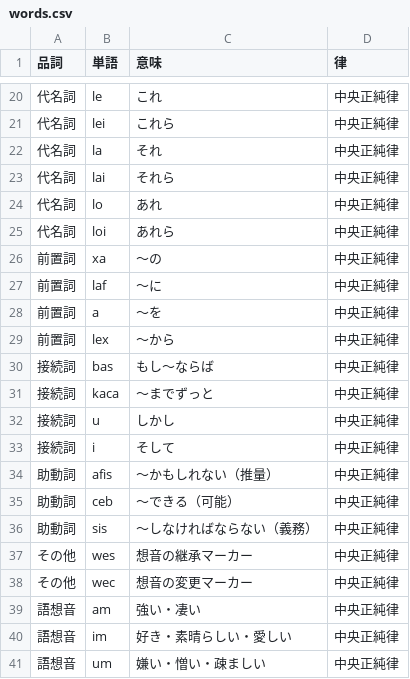
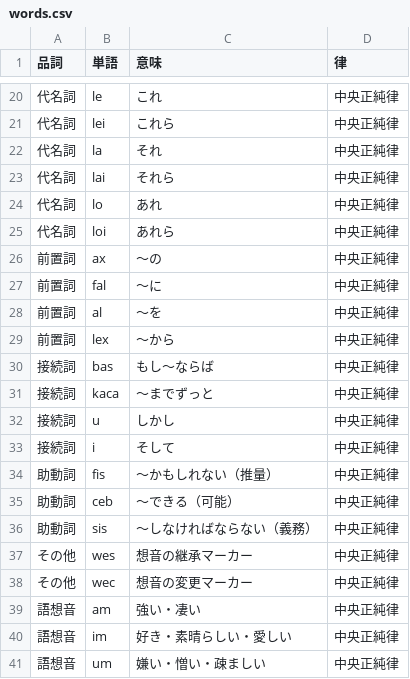
Before and after one commit to akaregi/ArLusye, a CSV file: appendix/words.csv, drawn as a sheet; only a part is shown, gaps mark what is left out.

```diff
--- a/appendix/words.csv
+++ b/appendix/words.csv
@@ -25,5 +25,5 @@
 代名詞,loi,あれら,中央正純律
-前置詞,xa,～の,中央正純律
-前置詞,laf,～に,中央正純律
-前置詞,a,～を,中央正純律
+前置詞,ax,～の,中央正純律
+前置詞,fal,～に,中央正純律
+前置詞,al,～を,中央正純律
 前置詞,lex,～から,中央正純律
@@ -33,3 +33,3 @@
 接続詞,i,そして,中央正純律
-助動詞,afis,～かもしれない（推量）,中央正純律
+助動詞,fis,～かもしれない（推量）,中央正純律
 助動詞,ceb,～できる（可能）,中央正純律
```
Also changed, not shown: 2 other files.
